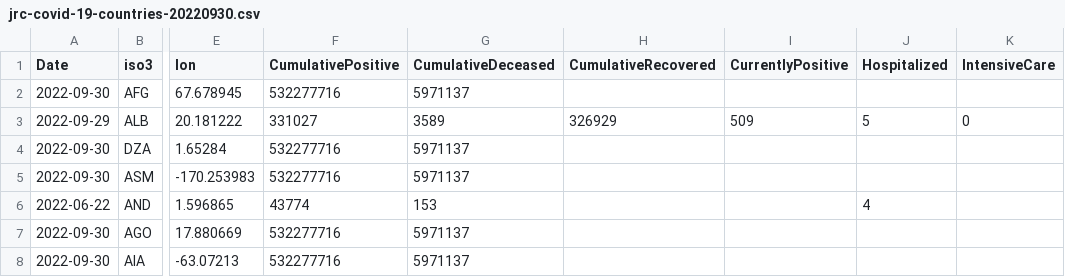
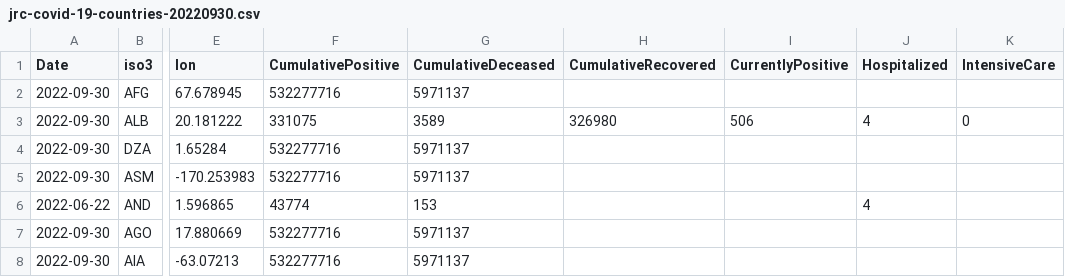
Before and after one commit to romyhansum/COVID-19, a CSV file: data-by-country/jrc-covid-19-countries-20220930.csv, drawn as a sheet; only a part is shown, gaps mark what is left out; the diff names each change by its address in the sheet, - before the commit and + after, or states it on an @@ line.

```diff
--- a/data-by-country/jrc-covid-19-countries-20220930.csv
+++ b/data-by-country/jrc-covid-19-countries-20220930.csv
-A3 (Date): 2022-09-29
+A3 (Date): 2022-09-30
-F3 (CumulativePositive): 331027
+F3 (CumulativePositive): 331075
-H3 (CumulativeRecovered): 326929
+H3 (CumulativeRecovered): 326980
-I3 (CurrentlyPositive): 509
+I3 (CurrentlyPositive): 506
-J3 (Hospitalized): 5
+J3 (Hospitalized): 4
```
Also changed, not shown: data-by-country/jrc-covid-19-countries-latest.csv, data-of-world/jrc-covid-19-world-latest.csv, 5 other files.
